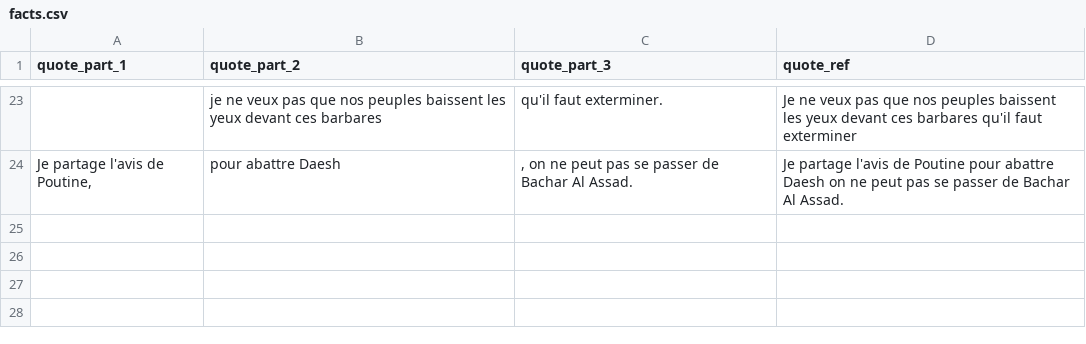
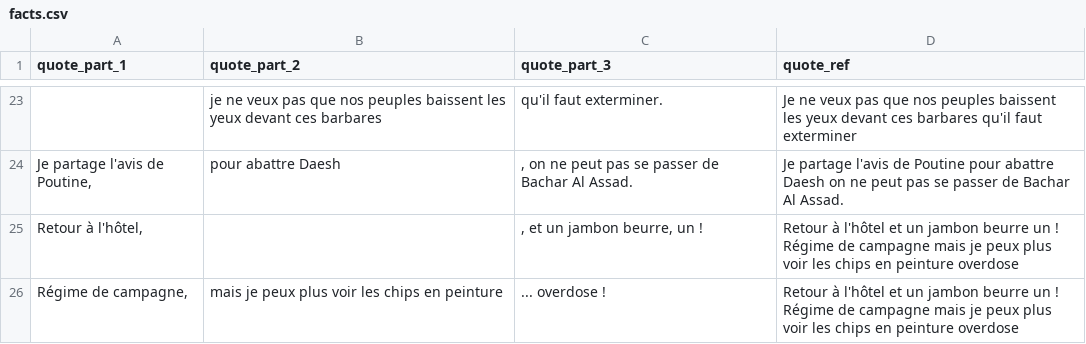
Before and after one commit to pirhoo/morano-2017, a CSV file: src/csv/facts.csv, drawn as a sheet; only a part is shown, gaps mark what is left out; the diff names each change by its address in the sheet, - before the commit and + after, or states it on an @@ line.

Commit message:
Added facts

```diff
--- a/src/csv/facts.csv
+++ b/src/csv/facts.csv
+row 25: Retour à l'hôtel, |  | , et un jambon beurre, un ! | Retour à l'hôtel et un jambon beurre un ! Régime de campagne mais je peux plus voir les chips en peinture overdose
+row 26: Régime de campagne, | mais je peux plus voir les chips en peinture | ... overdose ! | Retour à l'hôtel et un jambon beurre un ! Régime de campagne mais je peux plus voir les chips en peinture overdose
```
